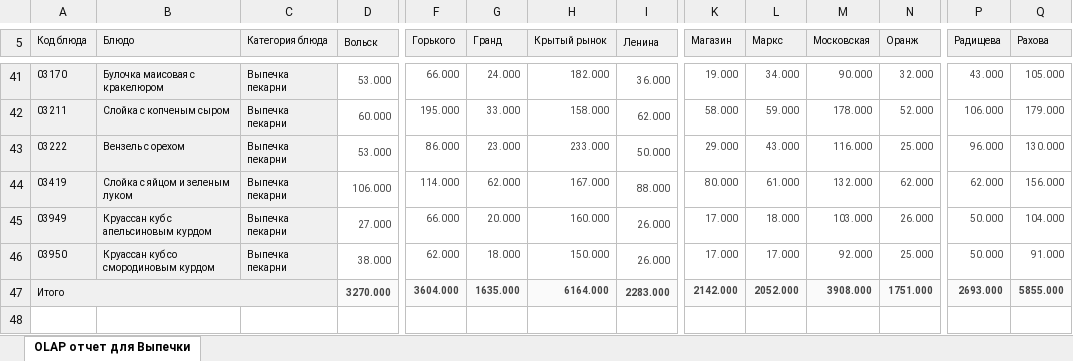
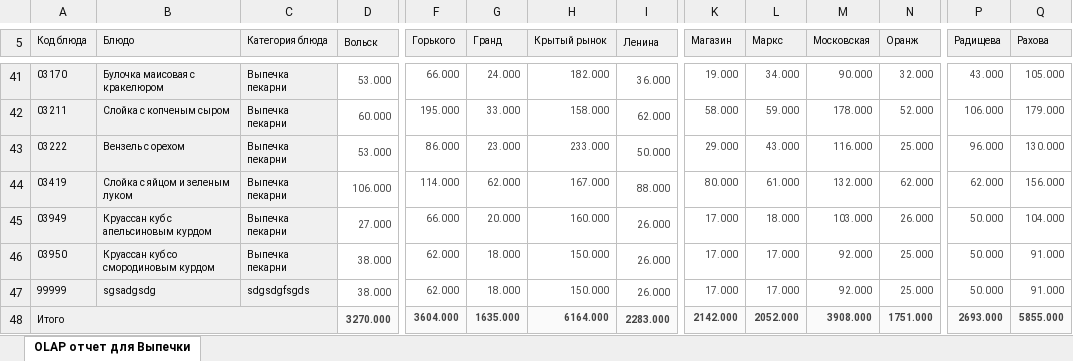
Before and after one commit to PavelZagumenkin/Malina_Orders_v2, an Excel workbook: Отчеты/OLAP отчет для Выпечки 29.11.2023 15.10.42.xlsx, sheet OLAP отчет для Выпечки, drawn as a sheet; only a part is shown, gaps mark what is left out; values as stored, in another font and other column widths than the file's, no borders; rows hold the shown columns only; the diff names each change by its address in the sheet, - before the commit and + after, or states it on an @@ line.

```diff
--- a/Отчеты/OLAP отчет для Выпечки 29.11.2023 15.10.42.xlsx (sheet OLAP отчет для Выпечки)
+++ b/Отчеты/OLAP отчет для Выпечки 29.11.2023 15.10.42.xlsx (sheet OLAP отчет для Выпечки)
+row 47: 99999 | sgsadgsdg | sdgsdgfsgds | 38.000 | 62.000 | 18.000 | 150.000 | 26.000 | 17.000 | 17.000 | 92.000 | 25.000 | 50.000 | 91.000
```
Also changed, not shown: 3 other files.
